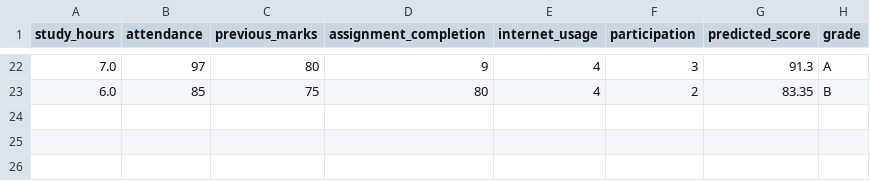
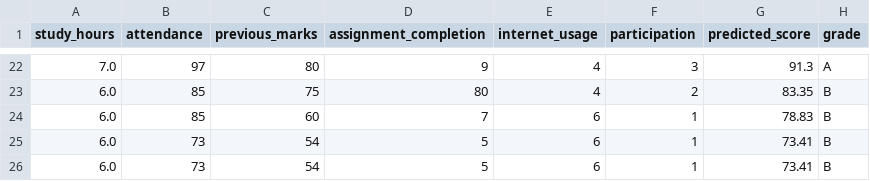
Before and after one commit to Lavanya-1506/student_performance_tracker_project, a CSV file: data/student_records.csv, drawn as a sheet; only a part is shown, gaps mark what is left out.

```diff
--- a/data/student_records.csv
+++ b/data/student_records.csv
@@ -23 +23,4 @@ study_hours,attendance,previous_marks,assignment_completion,internet_usage,parti
 6.0,85,75,80,4,2,83.35,B
+6.0,85,60,7,6,1,78.83,B
+6.0,73,54,5,6,1,73.41,B
+6.0,73,54,5,6,1,73.41,B
```
Also changed, not shown: 1 other file.
